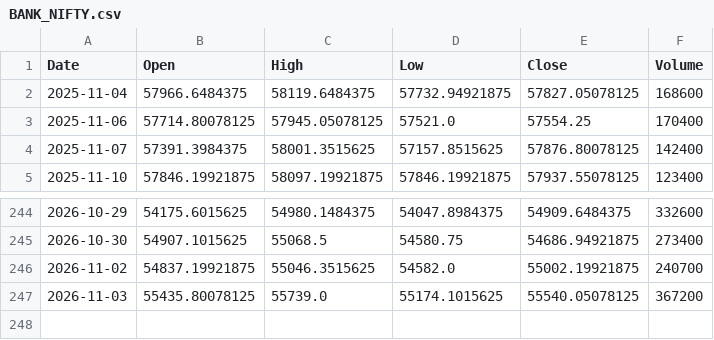
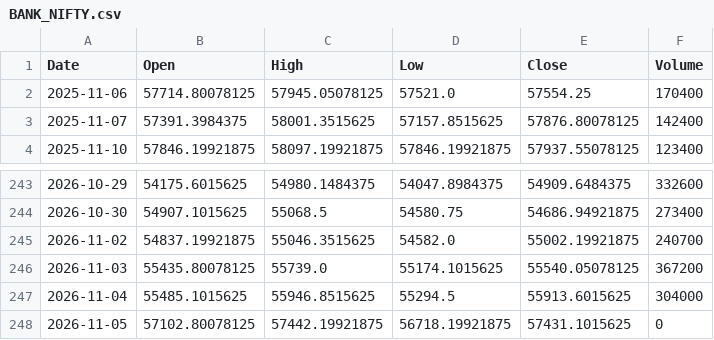
Before and after one commit to naraenks2007-lgtm/TradeMind, a CSV file: data/historical/BANK_NIFTY.csv, drawn as a sheet; only a part is shown, gaps mark what is left out; removed rows and columns are numbered as before the commit, all else as after; the diff names each change by its address in the sheet, - before the commit and + after, or states it on an @@ line.

```diff
--- a/data/historical/BANK_NIFTY.csv
+++ b/data/historical/BANK_NIFTY.csv
-row 2: 2025-11-04 | 57966.6484375 | 58119.6484375 | 57732.94921875 | 57827.05078125 | 168600
+row 247: 2026-11-04 | 55485.1015625 | 55946.8515625 | 55294.5 | 55913.6015625 | 304000
+row 248: 2026-11-05 | 57102.80078125 | 57442.19921875 | 56718.19921875 | 57431.1015625 | 0
```
Also changed, not shown: data/historical/INFY.csv, data/historical/NIFTY_50.csv, 45 other files.
